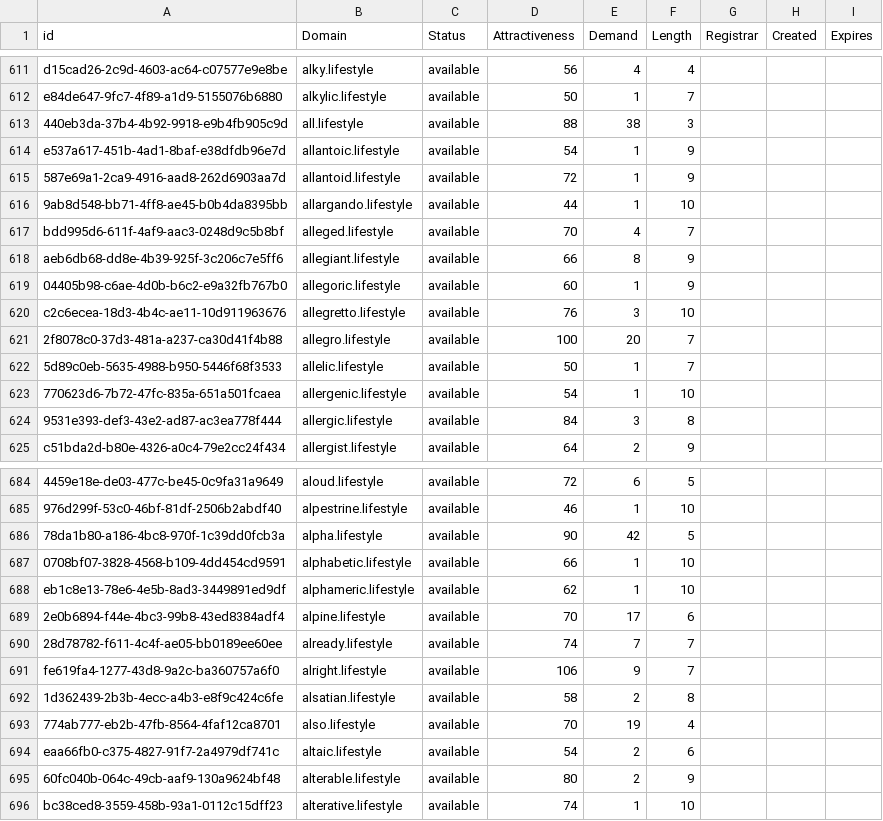
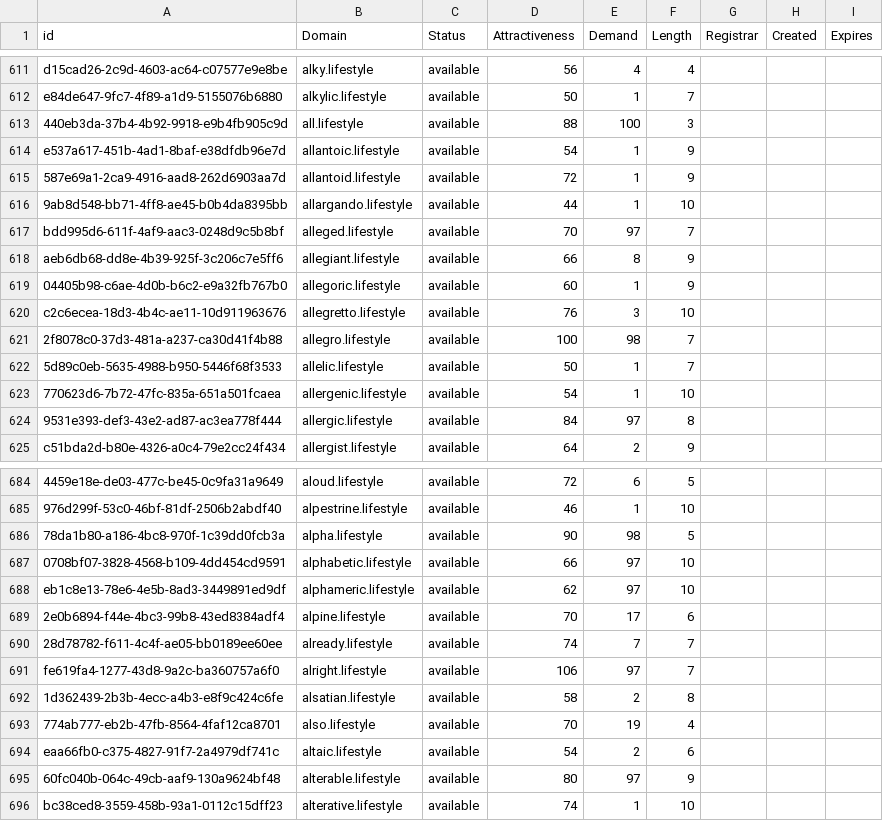
Before and after one commit to UniqueDomains/lifestyle-oneword-domains, a CSV file: lifestyle.csv, drawn as a sheet; only a part is shown, gaps mark what is left out; the diff covers the shown part only; the diff names each change by its address in the sheet, - before the commit and + after, or states it on an @@ line.

Commit message:
Domains update

```diff
--- a/lifestyle.csv
+++ b/lifestyle.csv
-E613 (Demand): 38
+E613 (Demand): 100
-E617 (Demand): 4
+E617 (Demand): 97
-E621 (Demand): 20
+E621 (Demand): 98
-E624 (Demand): 3
+E624 (Demand): 97
-E686 (Demand): 42
+E686 (Demand): 98
-E687:E688 (Demand): 1
+E687:E688 (Demand): 97
-E691 (Demand): 9
+E691 (Demand): 97
-E695 (Demand): 2
+E695 (Demand): 97
```
Also changed, not shown: 53 edited cells elsewhere in this file, 1 other file.
